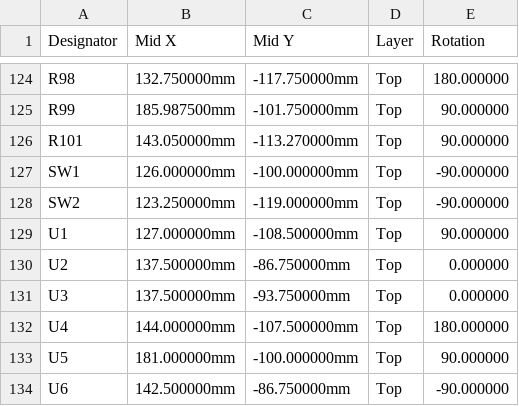
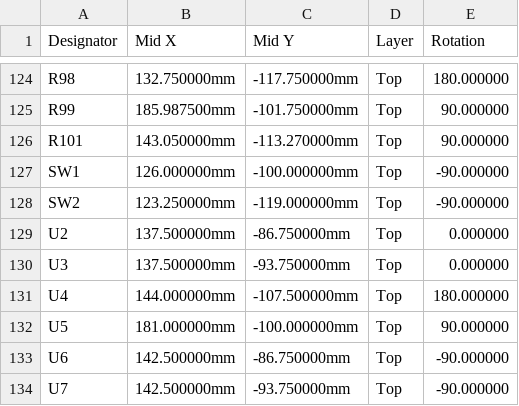
Before and after one commit to Tokoro0917/KOGUMA-Mk4, a CSV file: hardware/kicad/KOGUMA-Mk4_t24/cpl_t24.csv, drawn as a sheet; only a part is shown, gaps mark what is left out; the shorter side is filled out with more unchanged rows.

```diff
--- a/hardware/kicad/KOGUMA-Mk4_t24/cpl_t24.csv
+++ b/hardware/kicad/KOGUMA-Mk4_t24/cpl_t24.csv
@@ -128,3 +128,2 @@ SW1,126.000000mm,-100.000000mm,Top,-90.000000
 SW2,123.250000mm,-119.000000mm,Top,-90.000000
-U1,127.000000mm,-108.500000mm,Top,90.000000
 U2,137.500000mm,-86.750000mm,Top,0.000000
```
Also changed, not shown: hardware/kicad/KOGUMA-Mk4_t24/bom_t24.csv, 2 other files.
